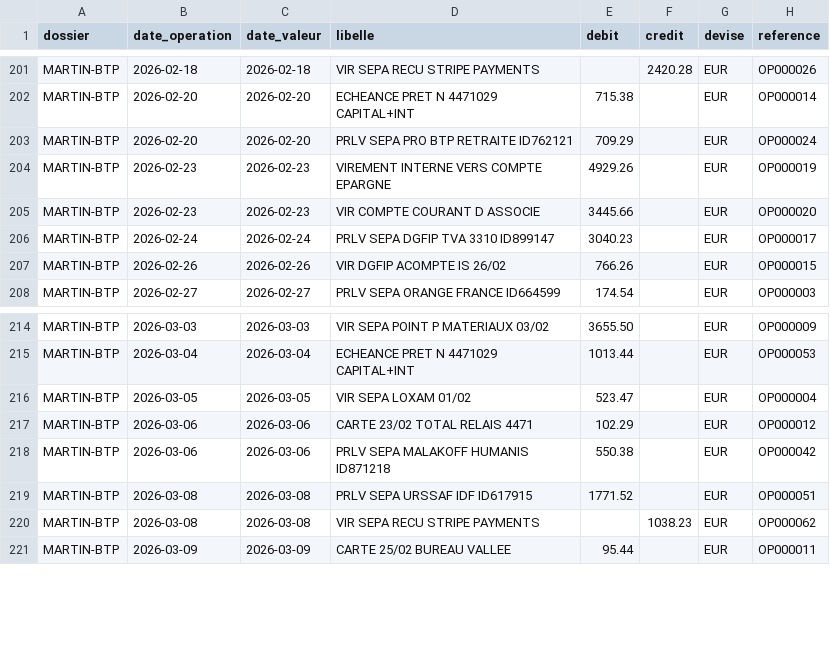
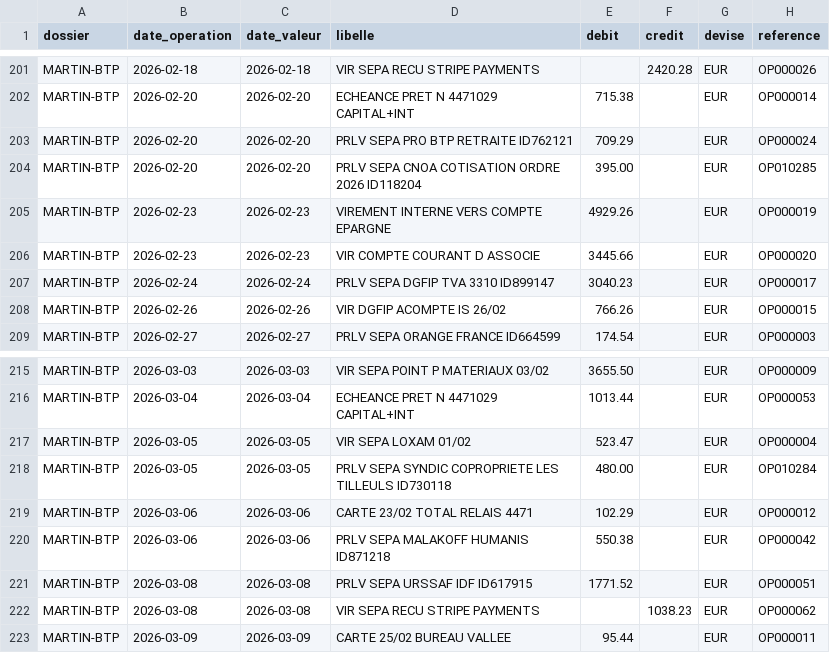
Before and after one commit to ihsen-z/Agent-A, a CSV file: data/corpus/releve_bancaire.csv, drawn as a sheet; only a part is shown, gaps mark what is left out.

```diff
--- a/data/corpus/releve_bancaire.csv
+++ b/data/corpus/releve_bancaire.csv
@@ -203,2 +203,3 @@ MARTIN-BTP,2026-02-20,2026-02-20,ECHEANCE PRET N 4471029 CAPITAL+INT,715.38,,EUR
 MARTIN-BTP,2026-02-20,2026-02-20,PRLV SEPA PRO BTP RETRAITE ID762121,709.29,,EUR,OP000024
+MARTIN-BTP,2026-02-20,2026-02-20,PRLV SEPA CNOA COTISATION ORDRE 2026 ID118204,395.00,,EUR,OP010285
 MARTIN-BTP,2026-02-23,2026-02-23,VIREMENT INTERNE VERS COMPTE EPARGNE,4929.26,,EUR,OP000019
@@ -216,2 +217,3 @@ MARTIN-BTP,2026-03-04,2026-03-04,ECHEANCE PRET N 4471029 CAPITAL+INT,1013.44,,EU
 MARTIN-BTP,2026-03-05,2026-03-05,VIR SEPA LOXAM 01/02,523.47,,EUR,OP000004
+MARTIN-BTP,2026-03-05,2026-03-05,PRLV SEPA SYNDIC COPROPRIETE LES TILLEULS ID730118,480.00,,EUR,OP010284
 MARTIN-BTP,2026-03-06,2026-03-06,CARTE 23/02 TOTAL RELAIS 4471,102.29,,EUR,OP000012
```
Also changed, not shown: data/corpus/dossiers.csv, data/corpus/verite_terrain.csv, 13 other files.
